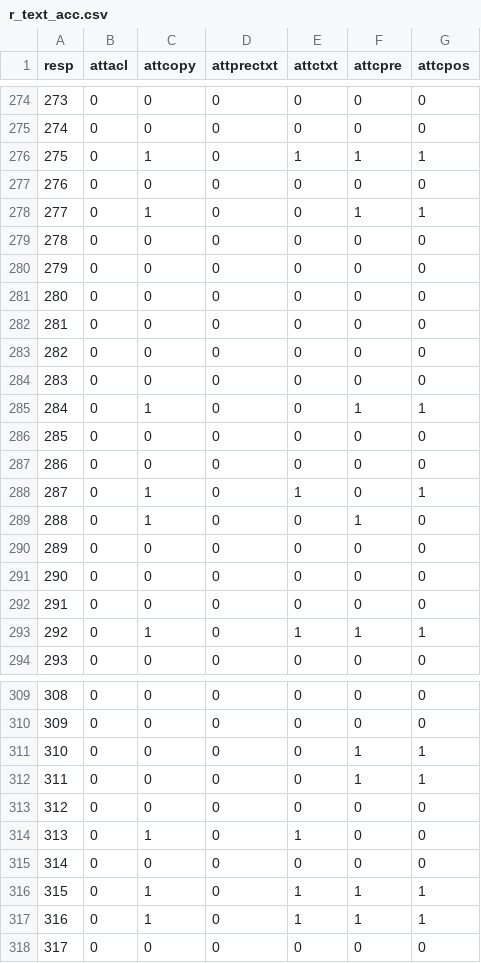
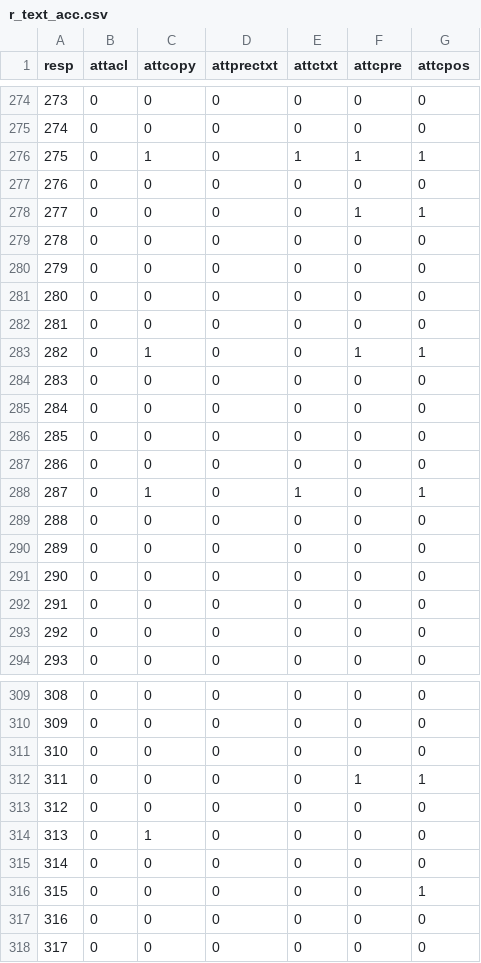
Before and after one commit to ThiagoCF05/NeuralREG, a CSV file: eval/stats/beta/v1.5/ablation/test_unseen/r_text_acc.csv, drawn as a sheet; only a part is shown, gaps mark what is left out; the diff covers the shown part only.

```diff
--- a/eval/stats/beta/v1.5/ablation/test_unseen/r_text_acc.csv
+++ b/eval/stats/beta/v1.5/ablation/test_unseen/r_text_acc.csv
@@ -277,3 +277,3 @@ resp;attacl;attcopy;attprectxt;attctxt;attcpre;attcpos
 276;0;0;0;0;0;0
-277;0;1;0;0;1;1
+277;0;0;0;0;1;1
 278;0;0;0;0;0;0
@@ -282,5 +282,5 @@ resp;attacl;attcopy;attprectxt;attctxt;attcpre;attcpos
 281;0;0;0;0;0;0
-282;0;0;0;0;0;0
+282;0;1;0;0;1;1
 283;0;0;0;0;0;0
-284;0;1;0;0;1;1
+284;0;0;0;0;0;0
 285;0;0;0;0;0;0
@@ -288,3 +288,3 @@ resp;attacl;attcopy;attprectxt;attctxt;attcpre;attcpos
 287;0;1;0;1;0;1
-288;0;1;0;0;1;0
+288;0;0;0;0;0;0
 289;0;0;0;0;0;0
@@ -292,3 +292,3 @@ resp;attacl;attcopy;attprectxt;attctxt;attcpre;attcpos
 291;0;0;0;0;0;0
-292;0;1;0;1;1;1
+292;0;0;0;0;0;0
 293;0;0;0;0;0;0
@@ -310,9 +310,9 @@ resp;attacl;attcopy;attprectxt;attctxt;attcpre;attcpos
 309;0;0;0;0;0;0
-310;0;0;0;0;1;1
+310;0;0;0;0;0;0
 311;0;0;0;0;1;1
 312;0;0;0;0;0;0
-313;0;1;0;1;0;0
+313;0;1;0;0;0;0
 314;0;0;0;0;0;0
-315;0;1;0;1;1;1
-316;0;1;0;1;1;1
+315;0;0;0;0;0;1
+316;0;0;0;0;0;0
 317;0;0;0;0;0;0
```
Also changed, not shown: 120 edited cells elsewhere in this file, eval/stats/beta/v1.5/ablation/test_seen/r_text_acc.csv, eval/stats/beta/v1.5/r_text_acc.csv, 50 other files.
